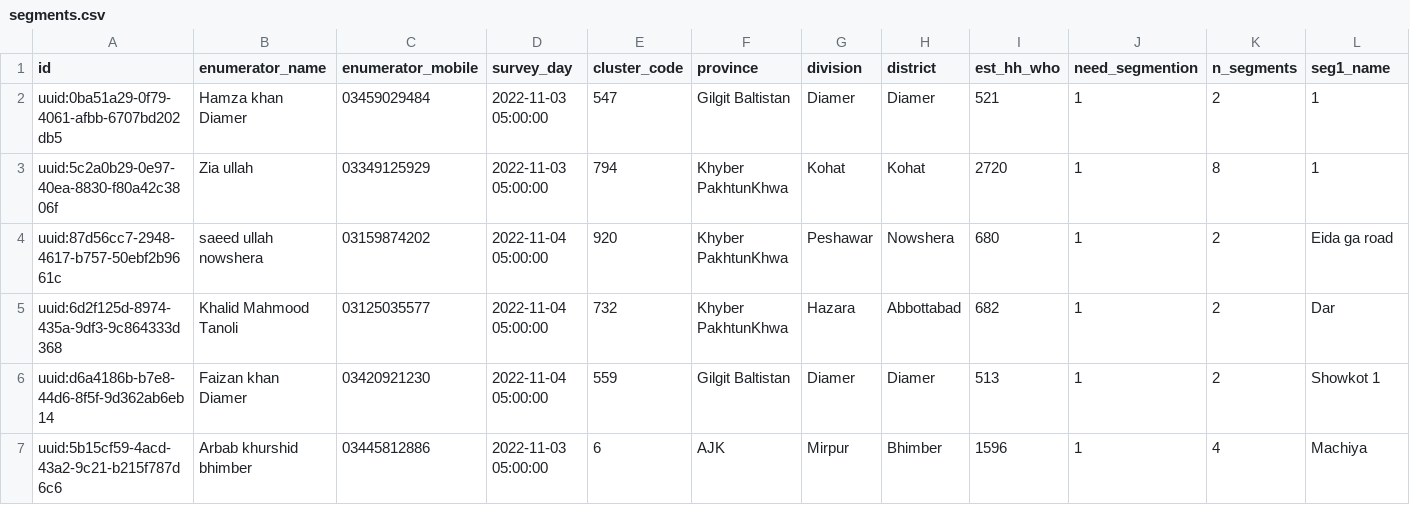
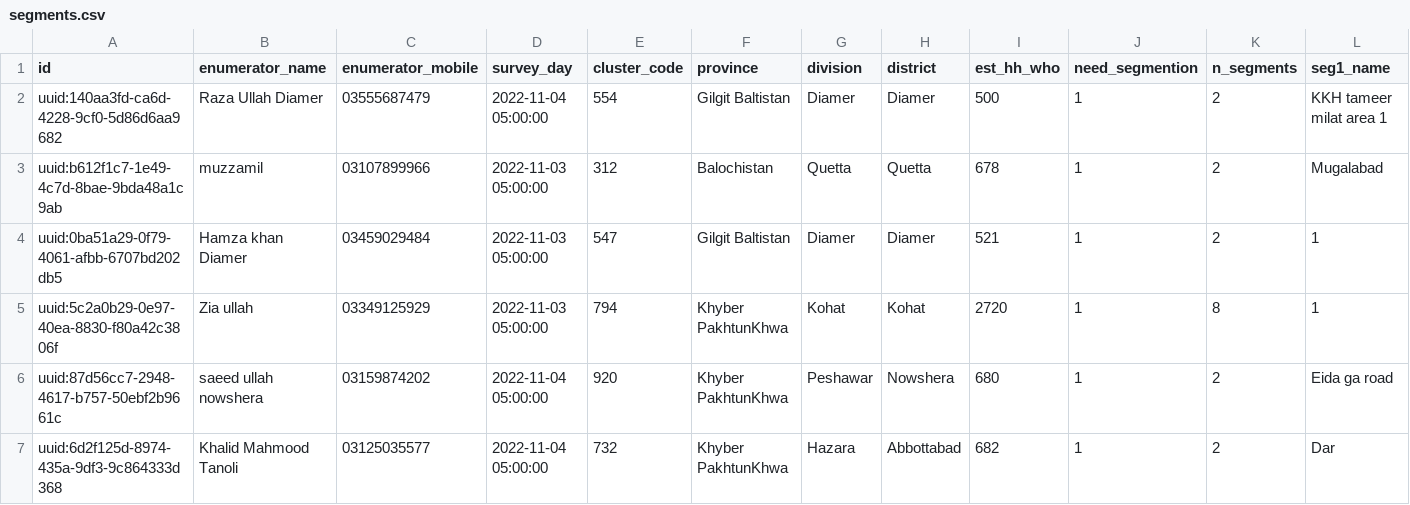
Before and after one commit to saadkhalid90/who-dash, a CSV file: who-dash/Data/segments.csv, drawn as a sheet; only a part is shown; the shorter side is filled out with more unchanged rows; rows hold the shown columns only; the diff names each change by its address in the sheet, - before the commit and + after, or states it on an @@ line.

```diff
--- a/who-dash/Data/segments.csv
+++ b/who-dash/Data/segments.csv
+row 2: uuid:140aa3fd-ca6d-4228-9cf0-5d86d6aa9682 | Raza Ullah Diamer | 03555687479 | 2022-11-04 05:00:00 | 554 | Gilgit Baltistan | Diamer | Diamer | 500 | 1 | 2 | KKH tameer milat area 1
+row 3: uuid:b612f1c7-1e49-4c7d-8bae-9bda48a1c9ab | muzzamil | 03107899966 | 2022-11-03 05:00:00 | 312 | Balochistan | Quetta | Quetta | 678 | 1 | 2 | Mugalabad
```
Also changed, not shown: who-dash/Data/sample-wide.csv, who-dash/Data/summary.csv, 3 other files.
